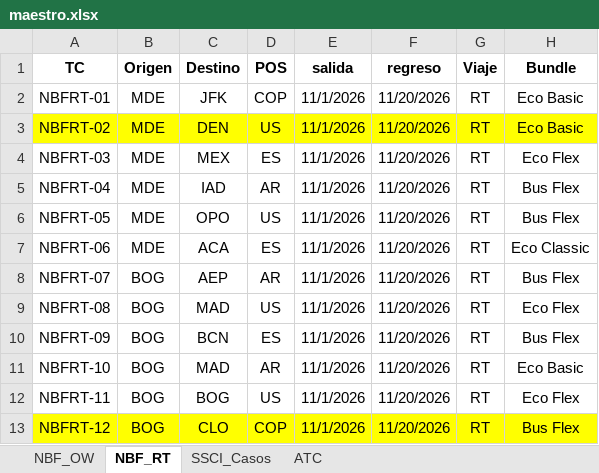
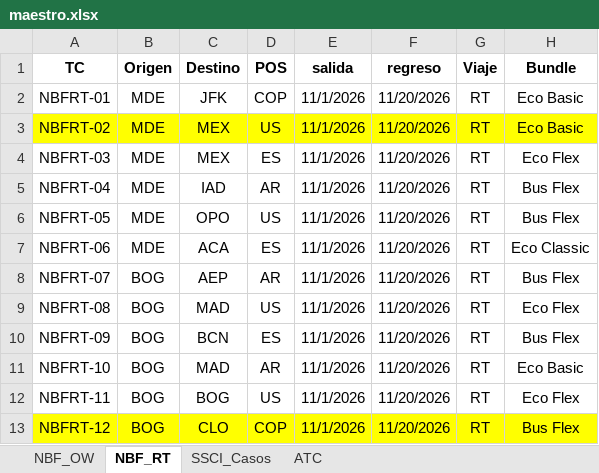
Before and after one commit to dnarvaec/auto_avianca, an Excel workbook: data/maestro.xlsx, sheet NBF_RT, drawn as a sheet; only a part is shown; values as stored, in another font and other column widths than the file's, no borders; the diff names each change by its address in the sheet, - before the commit and + after, or states it on an @@ line.

```diff
--- a/data/maestro.xlsx (sheet NBF_RT)
+++ b/data/maestro.xlsx (sheet NBF_RT)
-C3 (Destino): DEN
+C3 (Destino): MEX
```
Also changed, not shown: sheet NBF_OW, 3 other files.
